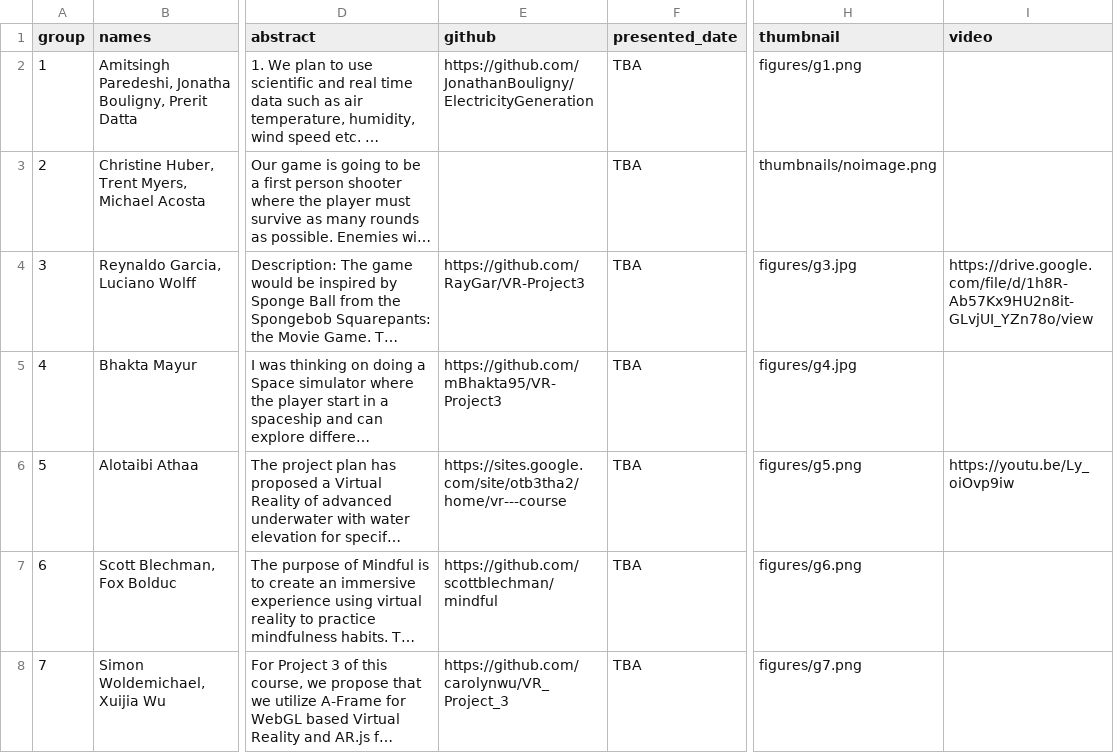
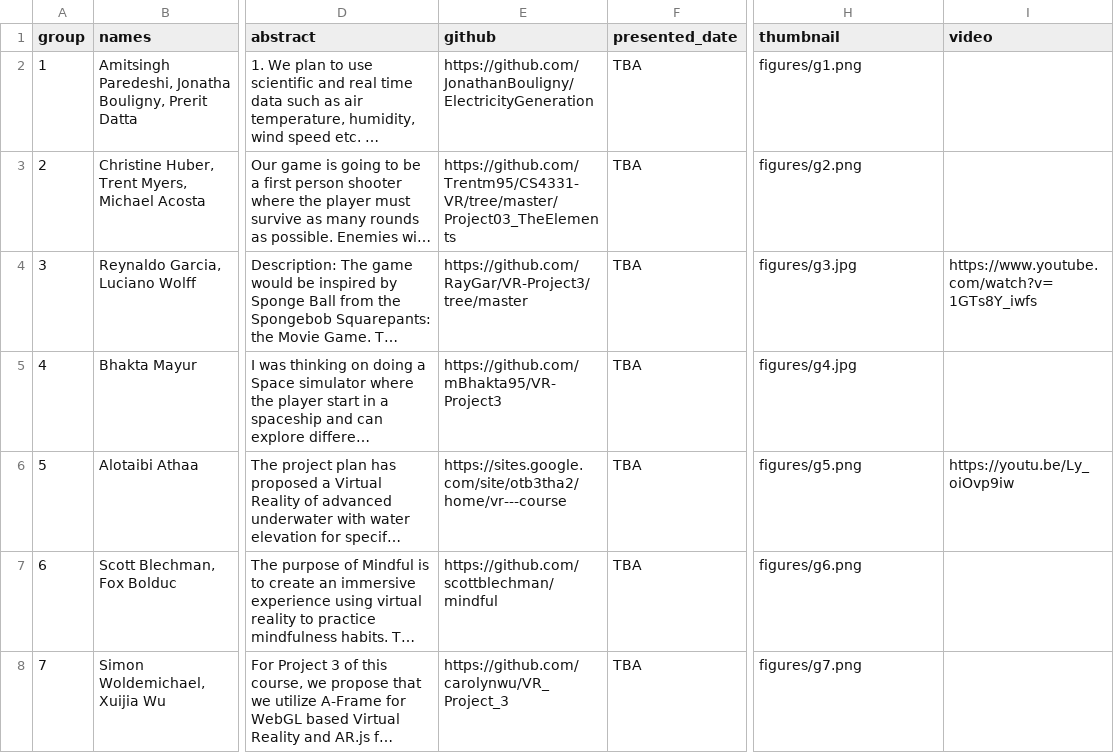
Before and after one commit to iDataVisualizationLab/5331Virtual-Reality, a CSV file: P3/P3Group.csv, drawn as a sheet; only a part is shown, gaps mark what is left out; long unchanged cells end in …; the diff names each change by its address in the sheet, - before the commit and + after, or states it on an @@ line.

```diff
--- a/P3/P3Group.csv
+++ b/P3/P3Group.csv
-E3 (github): (empty)
+E3 (github): https://github.com/Trentm95/CS4331-VR/tree/master/Project03_TheElements
-H3 (thumbnail): thumbnails/noimage.png
+H3 (thumbnail): figures/g2.png
-E4 (github): https://github.com/RayGar/VR-Project3
+E4 (github): https://github.com/RayGar/VR-Project3/tree/master
-I4 (video): https://drive.google.com/file/d/1h8R-Ab57Kx9HU2n8it-GLvjUI_YZn78o/view
+I4 (video): https://www.youtube.com/watch?v=1GTs8Y_iwfs
```
Also changed, not shown: 2 other files.
